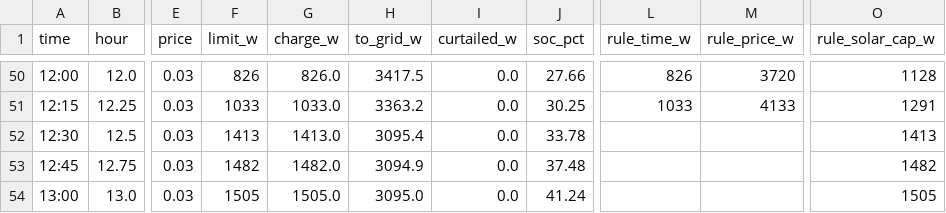
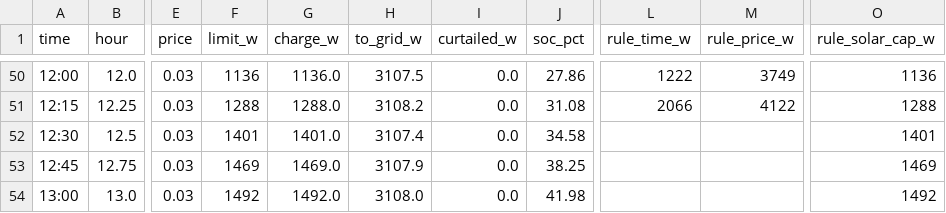
Before and after one commit to MaStr/batcontrol, a CSV file: assets/data/peak_shaving/all.csv, drawn as a sheet; only a part is shown, gaps mark what is left out; the diff covers the shown part only; the diff names each change by its address in the sheet, - before the commit and + after, or states it on an @@ line.

```diff
--- a/assets/data/peak_shaving/all.csv
+++ b/assets/data/peak_shaving/all.csv
-F50 (limit_w): 826
+F50 (limit_w): 1136
-G50 (charge_w): 826.0
+G50 (charge_w): 1136.0
-H50 (to_grid_w): 3417.5
+H50 (to_grid_w): 3107.5
-J50 (soc_pct): 27.66
+J50 (soc_pct): 27.86
-L50 (rule_time_w): 826
+L50 (rule_time_w): 1222
-M50 (rule_price_w): 3720
+M50 (rule_price_w): 3749
-O50 (rule_solar_cap_w): 1128
+O50 (rule_solar_cap_w): 1136
-F51 (limit_w): 1033
+F51 (limit_w): 1288
-G51 (charge_w): 1033.0
+G51 (charge_w): 1288.0
-H51 (to_grid_w): 3363.2
+H51 (to_grid_w): 3108.2
-J51 (soc_pct): 30.25
+J51 (soc_pct): 31.08
-L51 (rule_time_w): 1033
+L51 (rule_time_w): 2066
-M51 (rule_price_w): 4133
+M51 (rule_price_w): 4122
-O51 (rule_solar_cap_w): 1291
+O51 (rule_solar_cap_w): 1288
-F52 (limit_w): 1413
+F52 (limit_w): 1401
-G52 (charge_w): 1413.0
+G52 (charge_w): 1401.0
-H52 (to_grid_w): 3095.4
+H52 (to_grid_w): 3107.4
-J52 (soc_pct): 33.78
+J52 (soc_pct): 34.58
-O52 (rule_solar_cap_w): 1413
+O52 (rule_solar_cap_w): 1401
-F53 (limit_w): 1482
+F53 (limit_w): 1469
-G53 (charge_w): 1482.0
+G53 (charge_w): 1469.0
-H53 (to_grid_w): 3094.9
+H53 (to_grid_w): 3107.9
-J53 (soc_pct): 37.48
+J53 (soc_pct): 38.25
-O53 (rule_solar_cap_w): 1482
+O53 (rule_solar_cap_w): 1469
-F54 (limit_w): 1505
+F54 (limit_w): 1492
-G54 (charge_w): 1505.0
+G54 (charge_w): 1492.0
-H54 (to_grid_w): 3095.0
+H54 (to_grid_w): 3108.0
-J54 (soc_pct): 41.24
+J54 (soc_pct): 41.98
-O54 (rule_solar_cap_w): 1505
+O54 (rule_solar_cap_w): 1492
```
Also changed, not shown: 60 edited cells elsewhere in this file, assets/data/peak_shaving/summary.csv, assets/data/peak_shaving/time.csv, 55 other files.
